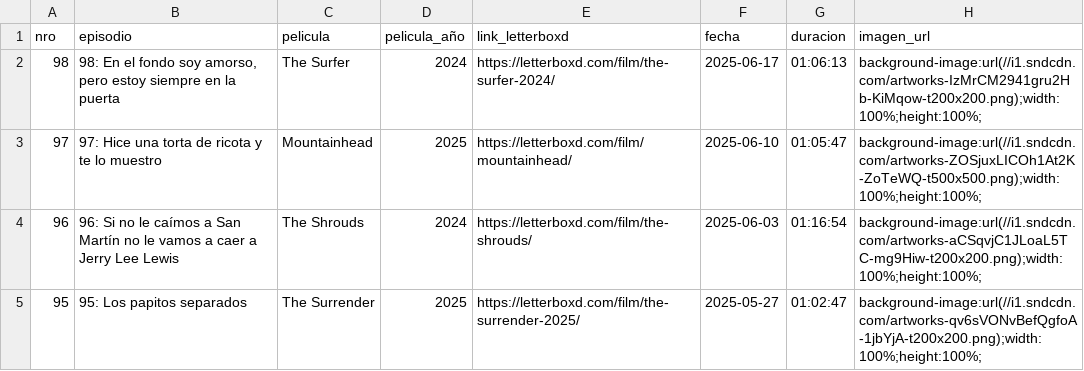
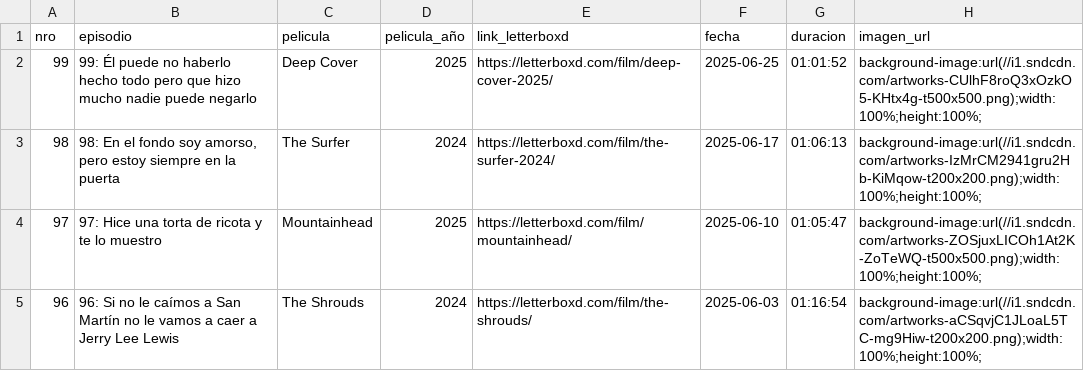
Before and after one commit to vhgauto/ht.buscador, a CSV file: datos/country_club.csv, drawn as a sheet; only a part is shown; the shorter side is filled out with more unchanged rows.

Commit message:
Update country_club.csv

```diff
--- a/datos/country_club.csv
+++ b/datos/country_club.csv
@@ -1,2 +1,3 @@
 nro,episodio,pelicula,pelicula_año,link_letterboxd,fecha,duracion,imagen_url
+99,99: Él puede no haberlo hecho todo pero que hizo mucho nadie puede negarlo,Deep Cover,2025,https://letterboxd.com/film/deep-cover-2025/,2025-06-25,01:01:52,background-image:url(//i1.sndcdn.com/artworks-CUlhF8roQ3xOzkO5-KHtx4g-t500x500.png);width:100%;height:100%;
 98,"98: En el fondo soy amorso, pero estoy siempre en la puerta",The Surfer,2024,https://letterboxd.com/film/the-surfer-2024/,2025-06-17,01:06:13,background-image:url(//i1.sndcdn.com/artworks-IzMrCM2941gru2Hb-KiMqow-t200x200.png);width:100%;height:100%;
```
